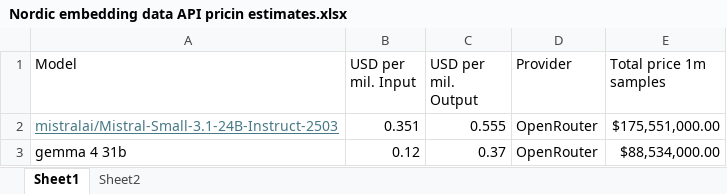
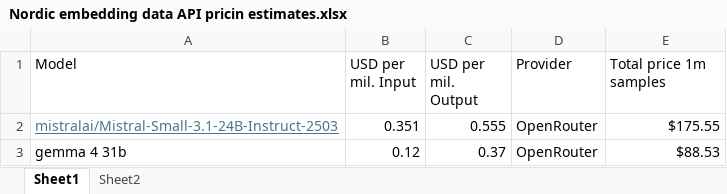
Before and after one commit to KasperGroesLudvigsen/embedding_dataset, an Excel workbook: Nordic embedding data API pricin estimates.xlsx, sheet Sheet1, drawn as a sheet; values as stored, in another font and other column widths than the file's, no borders; the diff names each change by its address in the sheet, - before the commit and + after, or states it on an @@ line.

```diff
--- a/Nordic embedding data API pricin estimates.xlsx (sheet Sheet1)
+++ b/Nordic embedding data API pricin estimates.xlsx (sheet Sheet1)
-E2 (Total price 1m samples): $175,551,000.00
+E2 (Total price 1m samples): $175.55
-E3 (Total price 1m samples): $88,534,000.00
+E3 (Total price 1m samples): $88.53
```
Also changed, not shown: sheet Sheet2.
